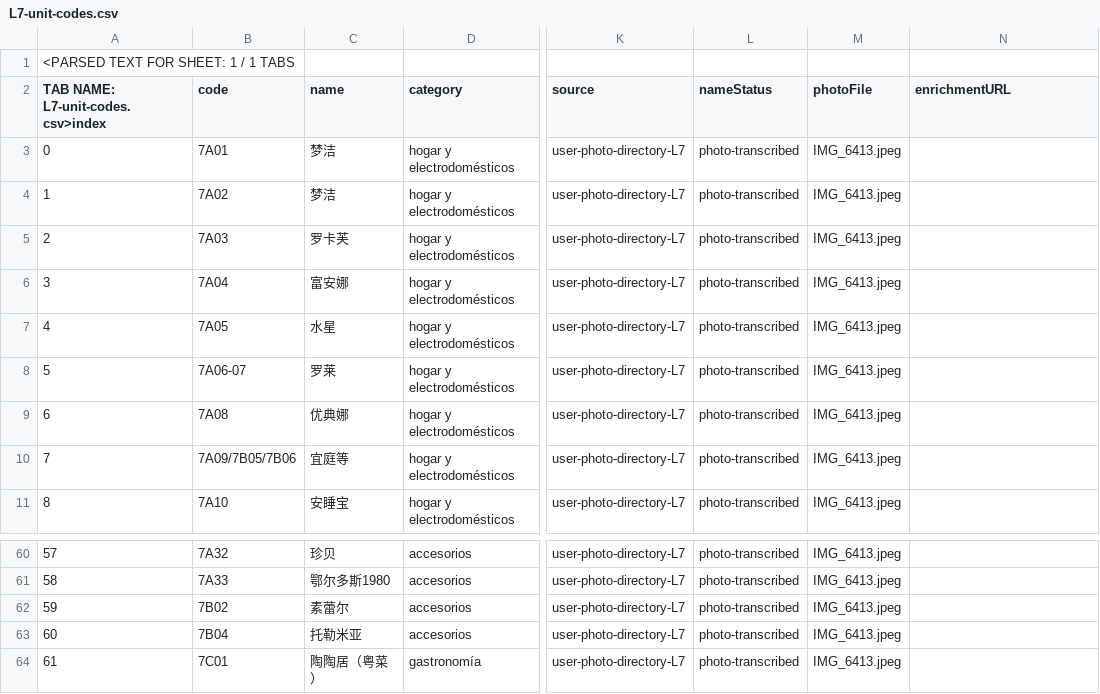
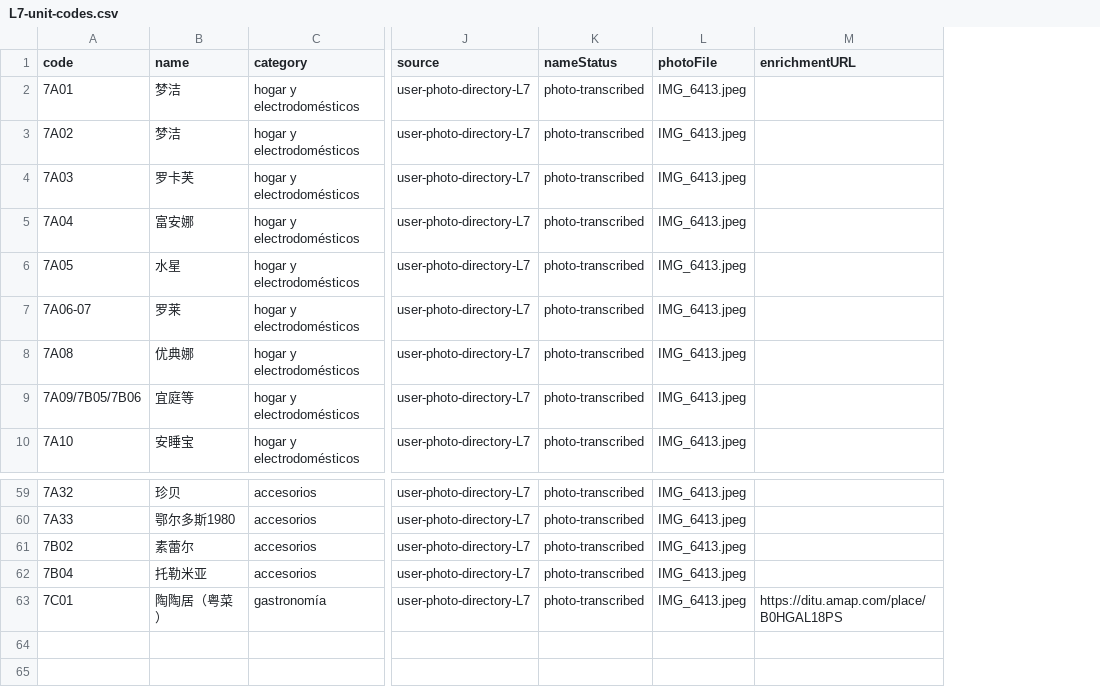
Before and after one commit to romancanoniero/retailnav, a CSV file: data/malls/new-world-city-shanghai/L7-unit-codes.csv, drawn as a sheet; only a part is shown, gaps mark what is left out; removed rows and columns are numbered as before the commit, all else as after; rows hold the shown columns only; the diff names each change by its address in the sheet, - before the commit and + after, or states it on an @@ line.

Commit message:
fix: restore searchable source CSV records and attach independently verified online links

```diff
--- a/data/malls/new-world-city-shanghai/L7-unit-codes.csv
+++ b/data/malls/new-world-city-shanghai/L7-unit-codes.csv
-column A, rows 2-11: TAB NAME: L7-unit-codes.csv>index | 0 | 1 | 2 | 3 | 4 | 5 | 6 | 7 | 8; rows 60-64: 57 | 58 | 59 | 60 | 61
-row 1: <PARSED TEXT FOR SHEET: 1 / 1 TABS
-M63 (enrichmentURL): (empty)
+M63 (enrichmentURL): https://ditu.amap.com/place/B0HGAL18PS
```
